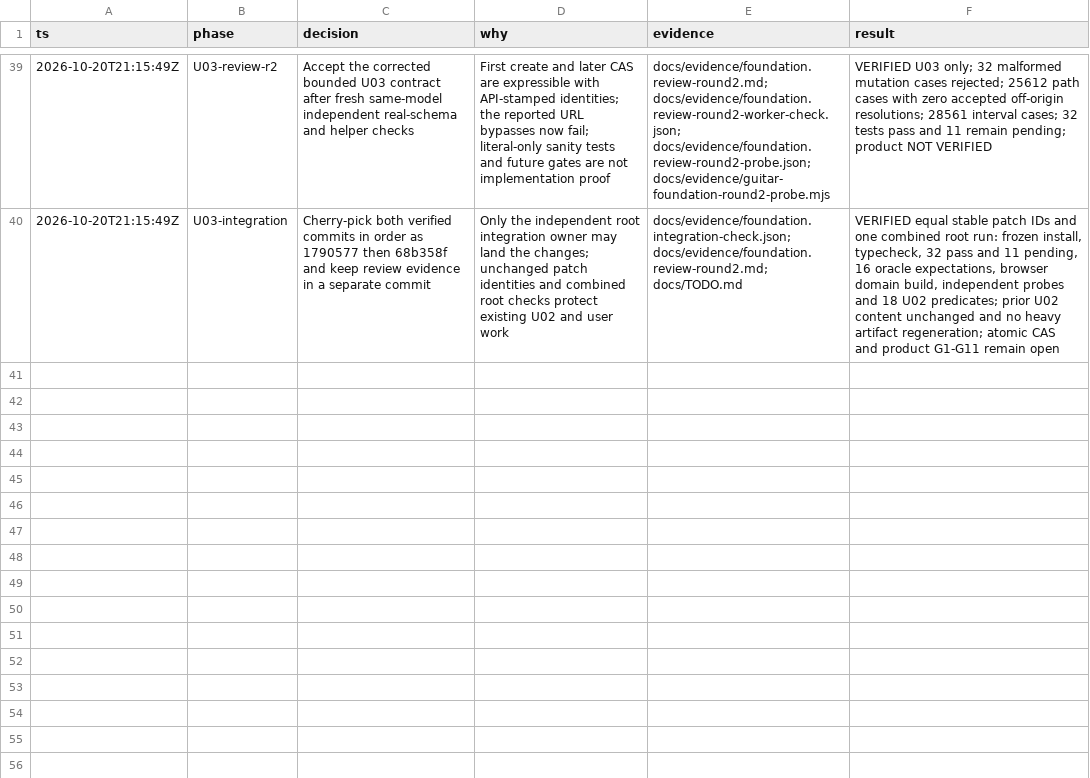
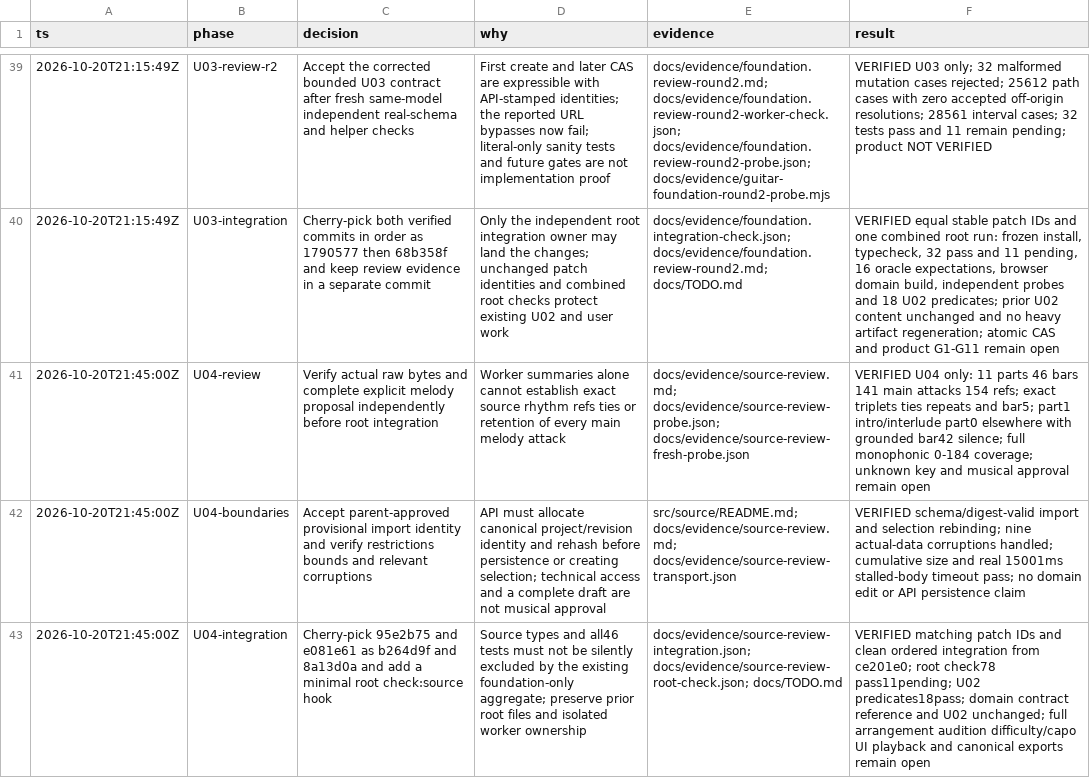
Before and after one commit to dylancetin/sixfold-guitar-composition, a TSV file: docs/decisions.tsv, drawn as a sheet; only a part is shown, gaps mark what is left out; the diff names each change by its address in the sheet, - before the commit and + after, or states it on an @@ line.

Commit message:
docs: verify U04 source integration and include source checks

```diff
--- a/docs/decisions.tsv
+++ b/docs/decisions.tsv
+row 41: 2026-10-20T21:45:00Z | U04-review | Verify actual raw bytes and complete explicit melody proposal independently before root integration | Worker summaries alone cannot establish exact source rhythm refs ties or retention of every main melody attack | docs/evidence/source-review.md; docs/evidence/source-review-probe.json; docs/evidence/source-review-fresh-probe.json | VERIFIED U04 only: 11 parts 46 bars 141 main attacks 154 refs; exact triplets ties repeats and bar5; part1 intro/interlude part0 elsewhere with grounded bar42 silence; full monophonic 0-184 coverage; unknown key and musical approval remain open
+row 42: 2026-10-20T21:45:00Z | U04-boundaries | Accept parent-approved provisional import identity and verify restrictions bounds and relevant corruptions | API must allocate canonical project/revision identity and rehash before persistence or creating selection; technical access and a complete draft are not musical approval | src/source/README.md; docs/evidence/source-review.md; docs/evidence/source-review-transport.json | VERIFIED schema/digest-valid import and selection rebinding; nine actual-data corruptions handled; cumulative size and real 15001ms stalled-body timeout pass; no domain edit or API persistence claim
+row 43: 2026-10-20T21:45:00Z | U04-integration | Cherry-pick 95e2b75 and e081e61 as b264d9f and 8a13d0a and add a minimal root check:source hook | Source types and all46 tests must not be silently excluded by the existing foundation-only aggregate; preserve prior root files and isolated worker ownership | docs/evidence/source-review-integration.json; docs/evidence/source-review-root-check.json; docs/TODO.md | VERIFIED matching patch IDs and clean ordered integration from ce201e0; root check78 pass11pending; U02 predicates18pass; domain contract reference and U02 unchanged; full arrangement audition difficulty/capo UI playback and canonical exports remain open
```
Also changed, not shown: 11 other files.
